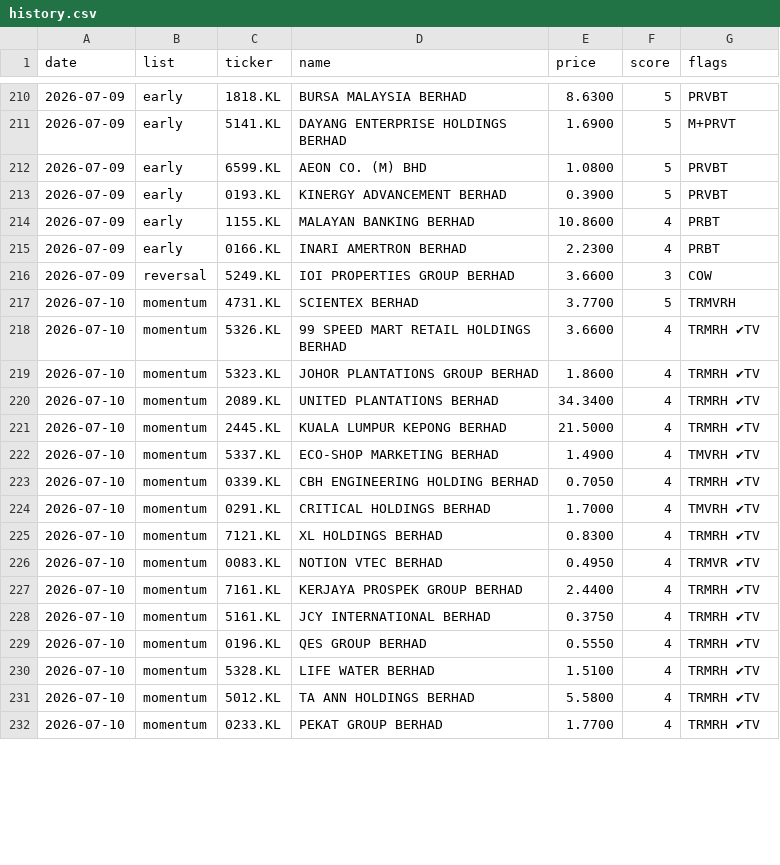
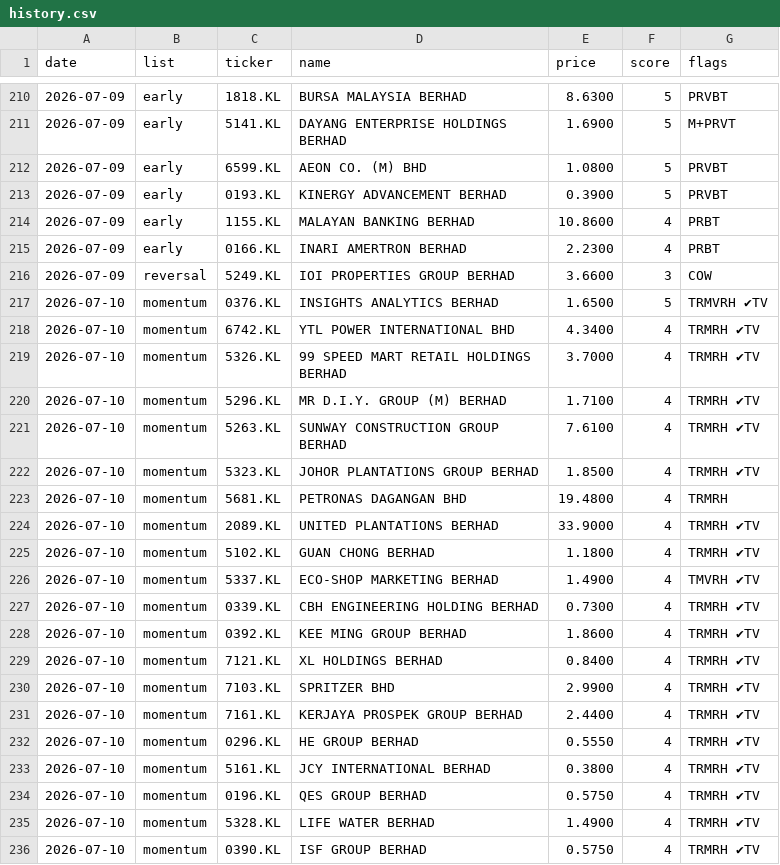
Before and after one commit to yankhaing-cmyk/BursaAgenticAI, a CSV file: history.csv, drawn as a sheet; only a part is shown, gaps mark what is left out; the diff covers the shown part only.

```diff
--- a/history.csv
+++ b/history.csv
@@ -216,17 +216,21 @@ date,list,ticker,name,price,score,flags
 2026-07-09,reversal,5249.KL,IOI PROPERTIES GROUP BERHAD,3.6600,3,COW
-2026-07-10,momentum,4731.KL,SCIENTEX BERHAD,3.7700,5,TRMVRH
-2026-07-10,momentum,5326.KL,99 SPEED MART RETAIL HOLDINGS BERHAD,3.6600,4,TRMRH ✔TV
-2026-07-10,momentum,5323.KL,JOHOR PLANTATIONS GROUP BERHAD,1.8600,4,TRMRH ✔TV
-2026-07-10,momentum,2089.KL,UNITED PLANTATIONS BERHAD,34.3400,4,TRMRH ✔TV
-2026-07-10,momentum,2445.KL,KUALA LUMPUR KEPONG BERHAD,21.5000,4,TRMRH ✔TV
+2026-07-10,momentum,0376.KL,INSIGHTS ANALYTICS BERHAD,1.6500,5,TRMVRH ✔TV
+2026-07-10,momentum,6742.KL,YTL POWER INTERNATIONAL BHD,4.3400,4,TRMRH ✔TV
+2026-07-10,momentum,5326.KL,99 SPEED MART RETAIL HOLDINGS BERHAD,3.7000,4,TRMRH ✔TV
+2026-07-10,momentum,5296.KL,MR D.I.Y. GROUP (M) BERHAD,1.7100,4,TRMRH ✔TV
+2026-07-10,momentum,5263.KL,SUNWAY CONSTRUCTION GROUP BERHAD,7.6100,4,TRMRH ✔TV
+2026-07-10,momentum,5323.KL,JOHOR PLANTATIONS GROUP BERHAD,1.8500,4,TRMRH ✔TV
+2026-07-10,momentum,5681.KL,PETRONAS DAGANGAN BHD,19.4800,4,TRMRH
+2026-07-10,momentum,2089.KL,UNITED PLANTATIONS BERHAD,33.9000,4,TRMRH ✔TV
+2026-07-10,momentum,5102.KL,GUAN CHONG BERHAD,1.1800,4,TRMRH ✔TV
 2026-07-10,momentum,5337.KL,ECO-SHOP MARKETING BERHAD,1.4900,4,TMVRH ✔TV
-2026-07-10,momentum,0339.KL,CBH ENGINEERING HOLDING BERHAD,0.7050,4,TRMRH ✔TV
-2026-07-10,momentum,0291.KL,CRITICAL HOLDINGS BERHAD,1.7000,4,TMVRH ✔TV
-2026-07-10,momentum,7121.KL,XL HOLDINGS BERHAD,0.8300,4,TRMRH ✔TV
-2026-07-10,momentum,0083.KL,NOTION VTEC BERHAD,0.4950,4,TRMVR ✔TV
+2026-07-10,momentum,0339.KL,CBH ENGINEERING HOLDING BERHAD,0.7300,4,TRMRH ✔TV
+2026-07-10,momentum,0392.KL,KEE MING GROUP BERHAD,1.8600,4,TRMRH ✔TV
+2026-07-10,momentum,7121.KL,XL HOLDINGS BERHAD,0.8400,4,TRMRH ✔TV
+2026-07-10,momentum,7103.KL,SPRITZER BHD,2.9900,4,TRMRH ✔TV
 2026-07-10,momentum,7161.KL,KERJAYA PROSPEK GROUP BERHAD,2.4400,4,TRMRH ✔TV
-2026-07-10,momentum,5161.KL,JCY INTERNATIONAL BERHAD,0.3750,4,TRMRH ✔TV
-2026-07-10,momentum,0196.KL,QES GROUP BERHAD,0.5550,4,TRMRH ✔TV
-2026-07-10,momentum,5328.KL,LIFE WATER BERHAD,1.5100,4,TRMRH ✔TV
-2026-07-10,momentum,5012.KL,TA ANN HOLDINGS BERHAD,5.5800,4,TRMRH ✔TV
-2026-07-10,momentum,0233.KL,PEKAT GROUP BERHAD,1.7700,4,TRMRH ✔TV
+2026-07-10,momentum,0296.KL,HE GROUP BERHAD,0.5550,4,TRMRH ✔TV
+2026-07-10,momentum,5161.KL,JCY INTERNATIONAL BERHAD,0.3800,4,TRMRH ✔TV
+2026-07-10,momentum,0196.KL,QES GROUP BERHAD,0.5750,4,TRMRH ✔TV
+2026-07-10,momentum,5328.KL,LIFE WATER BERHAD,1.4900,4,TRMRH ✔TV
+2026-07-10,momentum,0390.KL,ISF GROUP BERHAD,0.5750,4,TRMRH ✔TV
```
Also changed, not shown: 2 added rows, 5 removed rows and 40 edited cells elsewhere in this file, regime_log.csv, 2 other files.
